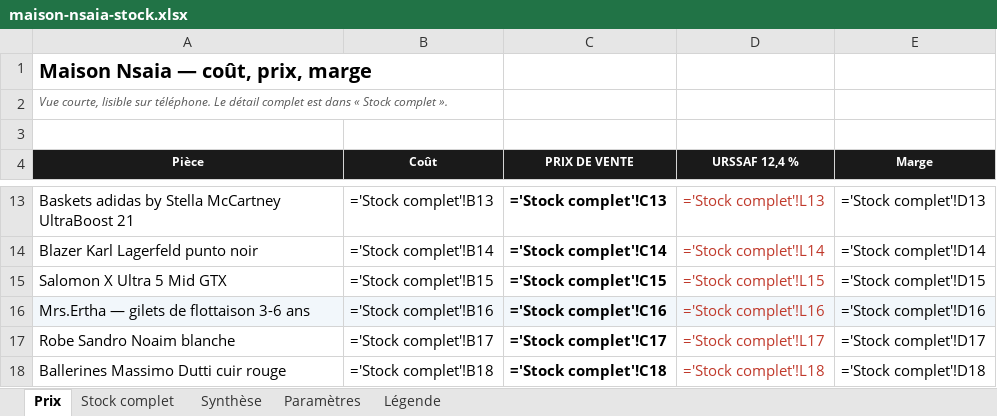
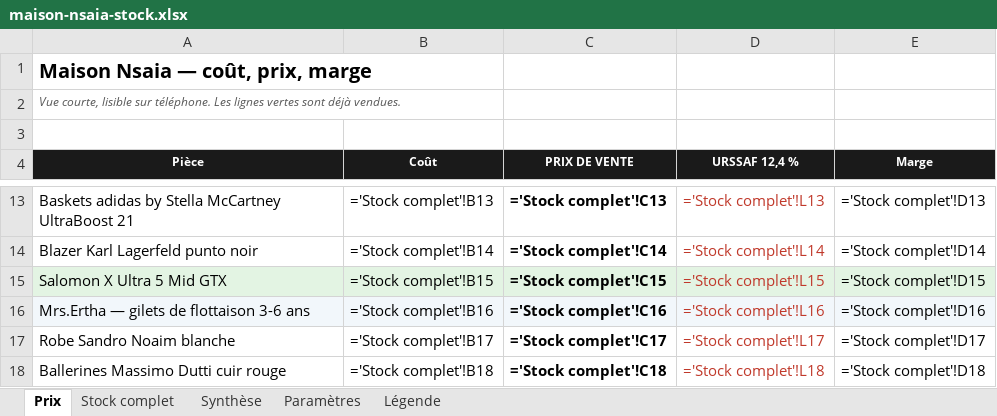
Before and after one commit to ninislegamer/ps4, an Excel workbook: exports/maison-nsaia-stock.xlsx, sheet Prix, drawn as a sheet; only a part is shown, gaps mark what is left out; values as stored, in another font and other column widths than the file's, no borders; formulas without a stored value are shown as written; the diff names each change by its address in the sheet, - before the commit and + after, or states it on an @@ line.

```diff
--- a/exports/maison-nsaia-stock.xlsx (sheet Prix)
+++ b/exports/maison-nsaia-stock.xlsx (sheet Prix)
-A2 (Pièce): …sur téléphone. Le détail complet est dans « Stock complet ».
+A2 (Pièce): …sur téléphone. Les lignes vertes sont déjà vendues.
-A15:E15 fill: none
+A15:E15 fill: #E3F4E3
```
Also changed, not shown: sheet Stock complet, sheet Synthèse, exports/maison-nsaia-liste-de-vente.xlsx, 1 other file.
